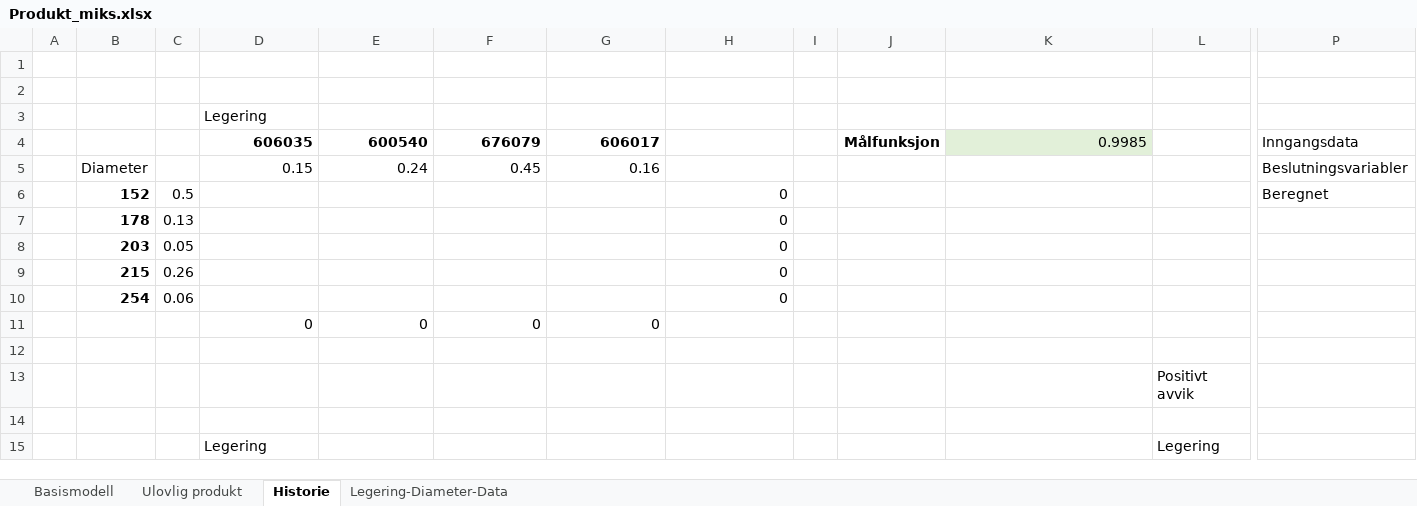
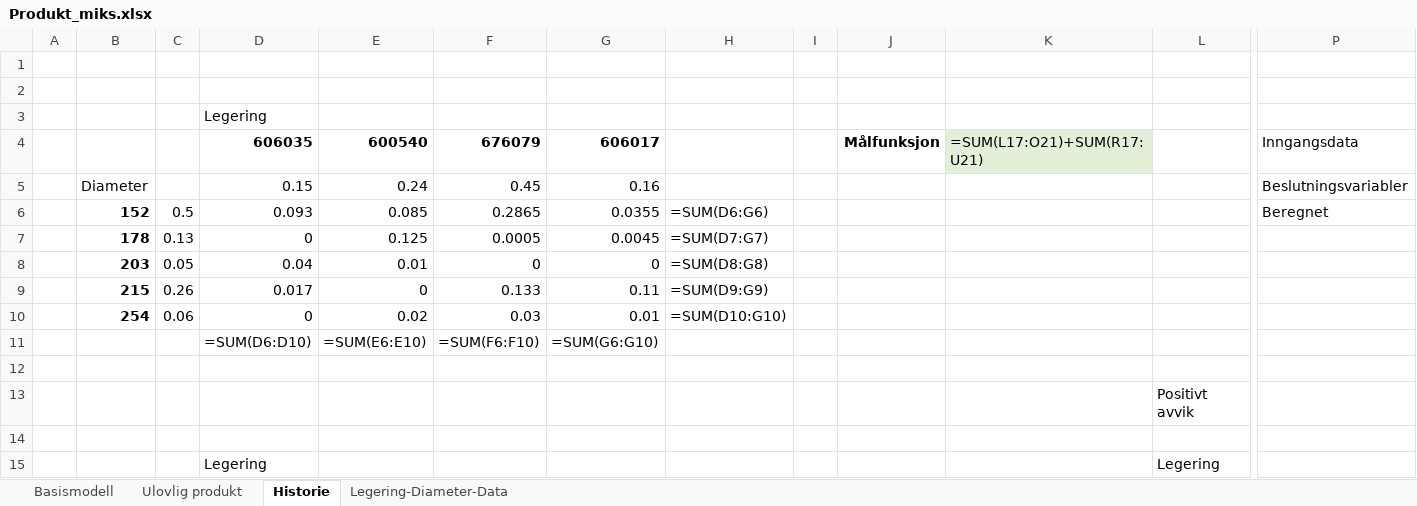
Before and after one commit to johannvk/TIOE4120-Operational-analysis-H21, an Excel workbook: exercise-6/Produkt_miks.xlsx, sheet Historie, drawn as a sheet; only a part is shown, gaps mark what is left out; values as stored, in another font and other column widths than the file's, no borders; formulas without a stored value are shown as written; removed rows and columns are numbered as before the commit, all else as after; rows hold the shown columns only; the diff covers the shown part only; the diff names each change by its address in the sheet, - before the commit and + after, or states it on an @@ line.

Commit message:
Adds problem e), exercise 6.

```diff
--- a/exercise-6/Produkt_miks.xlsx (sheet Historie)
+++ b/exercise-6/Produkt_miks.xlsx (sheet Historie)
-K4: 0.9985
+K4: =SUM(L17:O21)+SUM(R17:U21)
-row 6:  | 152 | 0.5 |  |  |  |  | 0 |  |  |  |  | Beregnet
-row 7:  | 178 | 0.13 |  |  |  |  | 0
-row 8:  | 203 | 0.05 |  |  |  |  | 0
-row 9:  | 215 | 0.26 |  |  |  |  | 0
-row 10:  | 254 | 0.06 |  |  |  |  | 0
-row 11:  |  |  | 0 | 0 | 0 | 0
+row 6:  | 152 | 0.5 | 0.093 | 0.085 | 0.2865 | 0.0355 | =SUM(D6:G6) |  |  |  |  | Beregnet
+row 7:  | 178 | 0.13 | 0 | 0.125 | 0.0005 | 0.0045 | =SUM(D7:G7)
+row 8:  | 203 | 0.05 | 0.04 | 0.01 | 0 | 0 | =SUM(D8:G8)
+row 9:  | 215 | 0.26 | 0.017 | 0 | 0.133 | 0.11 | =SUM(D9:G9)
+row 10:  | 254 | 0.06 | 0 | 0.02 | 0.03 | 0.01 | =SUM(D10:G10)
+row 11:  |  |  | =SUM(D6:D10) | =SUM(E6:E10) | =SUM(F6:F10) | =SUM(G6:G10)
```
Also changed, not shown: 8 added rows, 8 removed rows and 17 edited cells elsewhere in this sheet, sheet Ulovlig produkt, sheet Basismodell, 2 other files.
